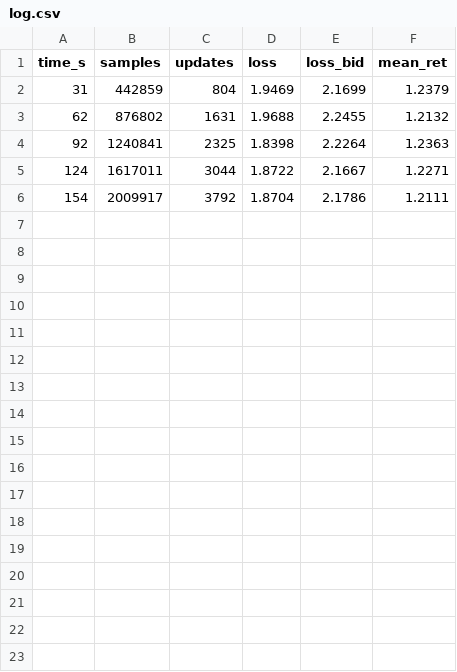
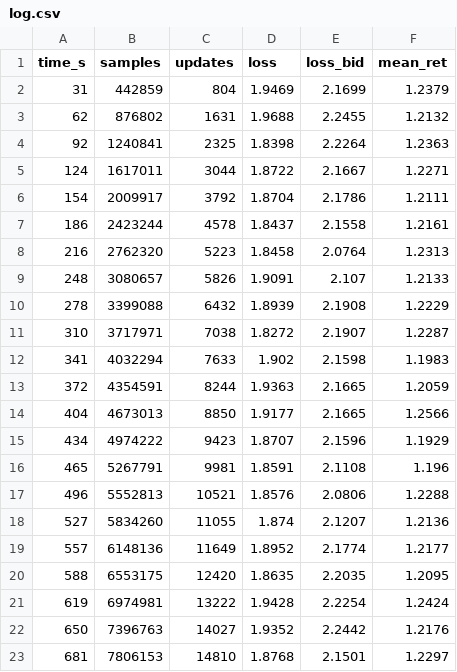
Before and after one commit to FreedomLW/Student_poker, a CSV file: runs/dmc/dmc_v3/log.csv, drawn as a sheet; the diff names each change by its address in the sheet, - before the commit and + after, or states it on an @@ line.

```diff
--- a/runs/dmc/dmc_v3/log.csv
+++ b/runs/dmc/dmc_v3/log.csv
+row 7: 186 | 2423244 | 4578 | 1.8437 | 2.1558 | 1.2161
+row 8: 216 | 2762320 | 5223 | 1.8458 | 2.0764 | 1.2313
+row 9: 248 | 3080657 | 5826 | 1.9091 | 2.107 | 1.2133
+row 10: 278 | 3399088 | 6432 | 1.8939 | 2.1908 | 1.2229
+row 11: 310 | 3717971 | 7038 | 1.8272 | 2.1907 | 1.2287
+row 12: 341 | 4032294 | 7633 | 1.902 | 2.1598 | 1.1983
+row 13: 372 | 4354591 | 8244 | 1.9363 | 2.1665 | 1.2059
+row 14: 404 | 4673013 | 8850 | 1.9177 | 2.1665 | 1.2566
+row 15: 434 | 4974222 | 9423 | 1.8707 | 2.1596 | 1.1929
+row 16: 465 | 5267791 | 9981 | 1.8591 | 2.1108 | 1.196
+row 17: 496 | 5552813 | 10521 | 1.8576 | 2.0806 | 1.2288
+row 18: 527 | 5834260 | 11055 | 1.874 | 2.1207 | 1.2136
+row 19: 557 | 6148136 | 11649 | 1.8952 | 2.1774 | 1.2177
+row 20: 588 | 6553175 | 12420 | 1.8635 | 2.2035 | 1.2095
+row 21: 619 | 6974981 | 13222 | 1.9428 | 2.2254 | 1.2424
+row 22: 650 | 7396763 | 14027 | 1.9352 | 2.2442 | 1.2176
+row 23: 681 | 7806153 | 14810 | 1.8768 | 2.1501 | 1.2297
```
Also changed, not shown: 13 other files.
